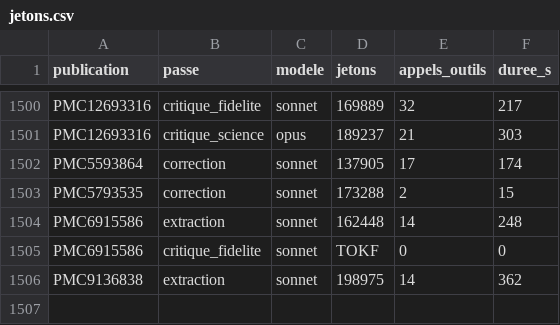
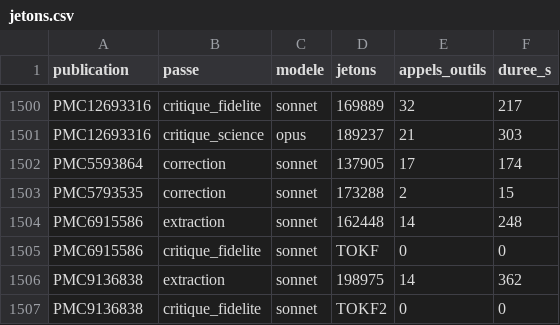
Before and after one commit to TerryChauvin/synthgraph-multi-agent-cloud, a CSV file: audits/jetons.csv, drawn as a sheet; only a part is shown, gaps mark what is left out; the diff names each change by its address in the sheet, - before the commit and + after, or states it on an @@ line.

```diff
--- a/audits/jetons.csv
+++ b/audits/jetons.csv
+row 1507: PMC9136838 | critique_fidelite | sonnet | TOKF2 | 0 | 0
```
